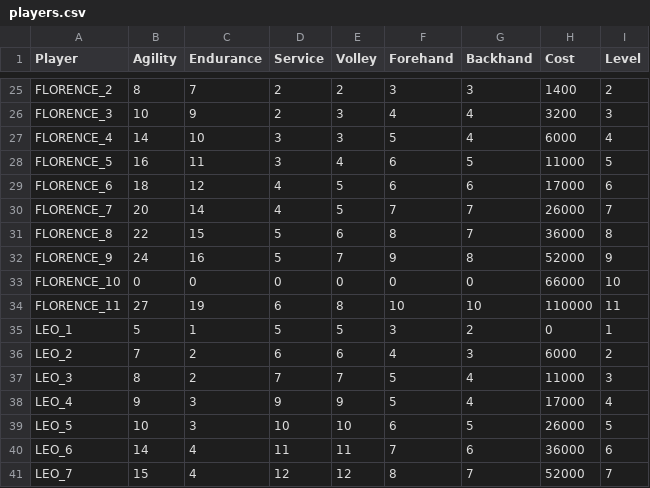
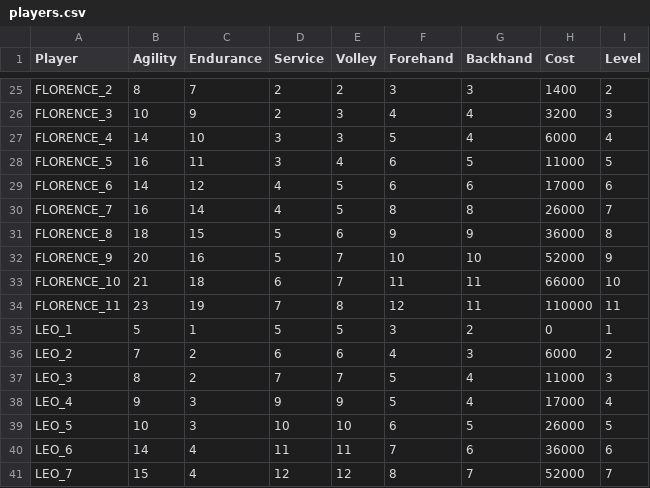
Before and after one commit to StephaneWeber/TennisApp, a CSV file: src/main/resources/data/players.csv, drawn as a sheet; only a part is shown, gaps mark what is left out; the diff covers the shown part only.

Commit message:
Updated players list

```diff
--- a/src/main/resources/data/players.csv
+++ b/src/main/resources/data/players.csv
@@ -28,8 +28,8 @@ FLORENCE_4,14,10,3,3,5,4,6000,4
 FLORENCE_5,16,11,3,4,6,5,11000,5
-FLORENCE_6,18,12,4,5,6,6,17000,6
-FLORENCE_7,20,14,4,5,7,7,26000,7
-FLORENCE_8,22,15,5,6,8,7,36000,8
-FLORENCE_9,24,16,5,7,9,8,52000,9
-FLORENCE_10,0,0,0,0,0,0,66000,10
-FLORENCE_11,27,19,6,8,10,10,110000,11
+FLORENCE_6,14,12,4,5,6,6,17000,6
+FLORENCE_7,16,14,4,5,8,8,26000,7
+FLORENCE_8,18,15,5,6,9,9,36000,8
+FLORENCE_9,20,16,5,7,10,10,52000,9
+FLORENCE_10,21,18,6,7,11,11,66000,10
+FLORENCE_11,23,19,7,8,12,11,110000,11
 LEO_1,5,1,5,5,3,2,0,1
```
Also changed, not shown: 17 edited cells elsewhere in this file, 1 other file.
